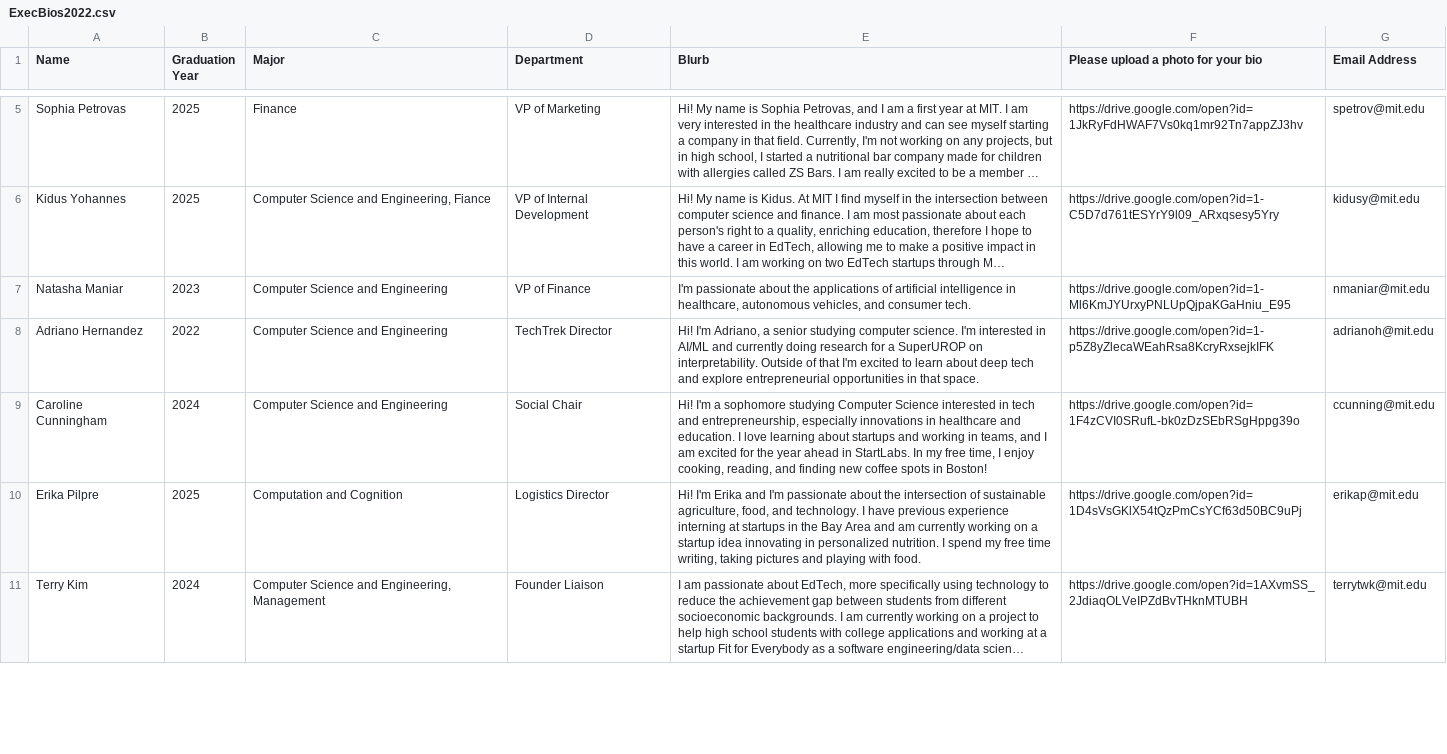
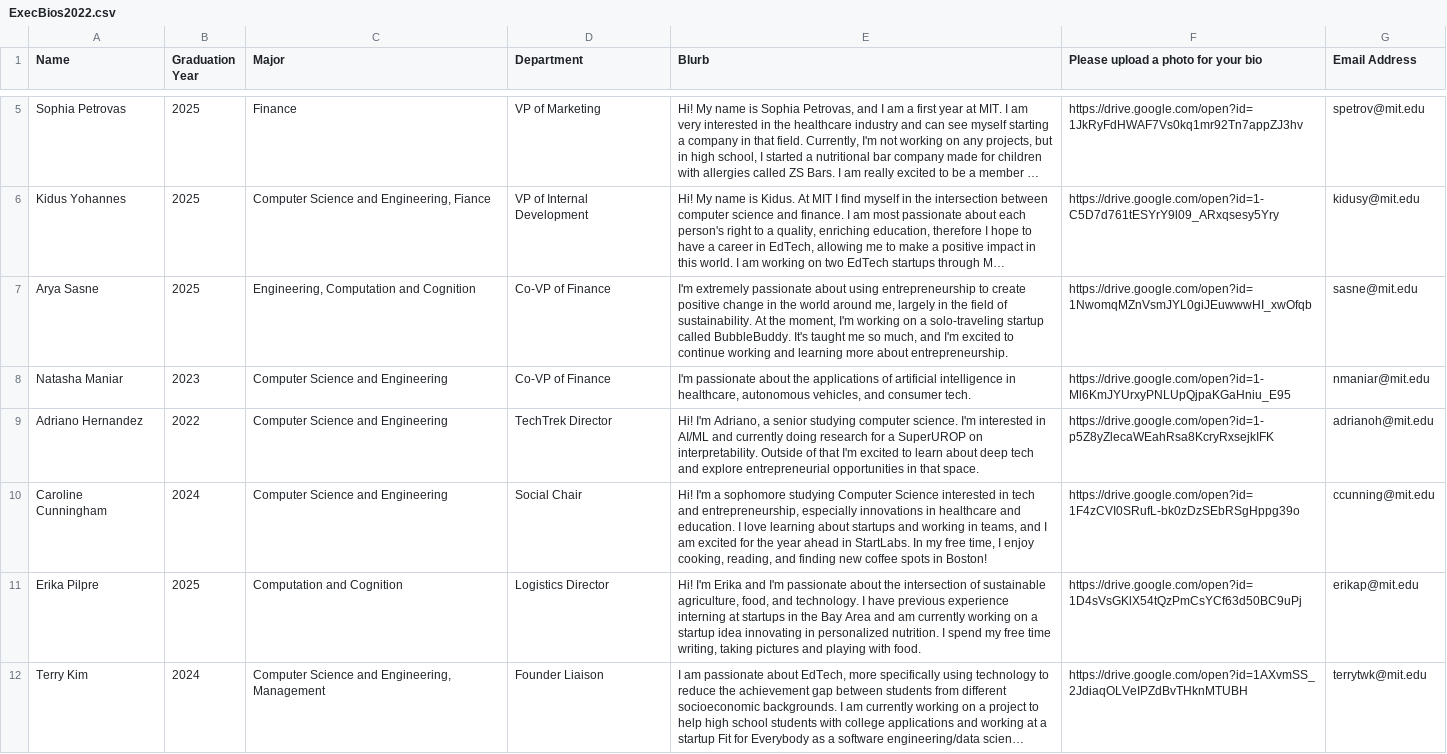
Before and after one commit to StartLabs-Web/website-v2, a CSV file: Main/static/ExecBios2022.csv, drawn as a sheet; only a part is shown, gaps mark what is left out; long unchanged cells end in …; addresses are those after the commit; the diff covers the shown part only; the diff names each change by its address in the sheet, - before the commit and + after, or states it on an @@ line.

Commit message:
Co-VPs

```diff
--- a/Main/static/ExecBios2022.csv
+++ b/Main/static/ExecBios2022.csv
+row 7: Arya Sasne | 2025 | Engineering, Computation and Cognition | Co-VP of Finance | I'm extremely passionate about using entrepreneurship to create positive change in the world around me, largely in the field of sustainability. At the moment, I'm working on a solo-traveling startup called BubbleBuddy. It's taught me so much, and I'm excited to continue working and learning more about entrepreneurship. | https://drive.google.com/open?id=1NwomqMZnVsmJYL0giJEuwwwHI_xwOfqb | sasne@mit.edu
-D8 (Department): VP of Finance
+D8 (Department): Co-VP of Finance
```
Also changed, not shown: 1 removed row elsewhere in this file.
